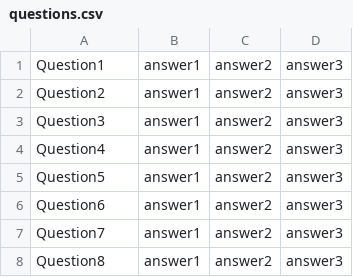
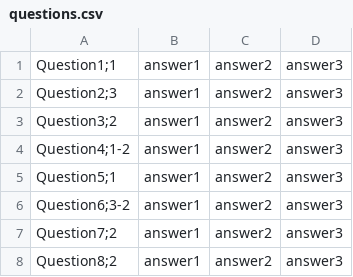
Before and after one commit to filin-from-2042/Quiz, a CSV file: src/main/resources/questions.csv, drawn as a sheet.

```diff
--- a/src/main/resources/questions.csv
+++ b/src/main/resources/questions.csv
@@ -1,8 +1,8 @@
-Question1,answer1,answer2,answer3
-Question2,answer1,answer2,answer3
-Question3,answer1,answer2,answer3
-Question4,answer1,answer2,answer3
-Question5,answer1,answer2,answer3
-Question6,answer1,answer2,answer3
-Question7,answer1,answer2,answer3
-Question8,answer1,answer2,answer3
+Question1;1,answer1,answer2,answer3
+Question2;3,answer1,answer2,answer3
+Question3;2,answer1,answer2,answer3
+Question4;1-2,answer1,answer2,answer3
+Question5;1,answer1,answer2,answer3
+Question6;3-2,answer1,answer2,answer3
+Question7;2,answer1,answer2,answer3
+Question8;2,answer1,answer2,answer3
```
Also changed, not shown: 6 other files.
